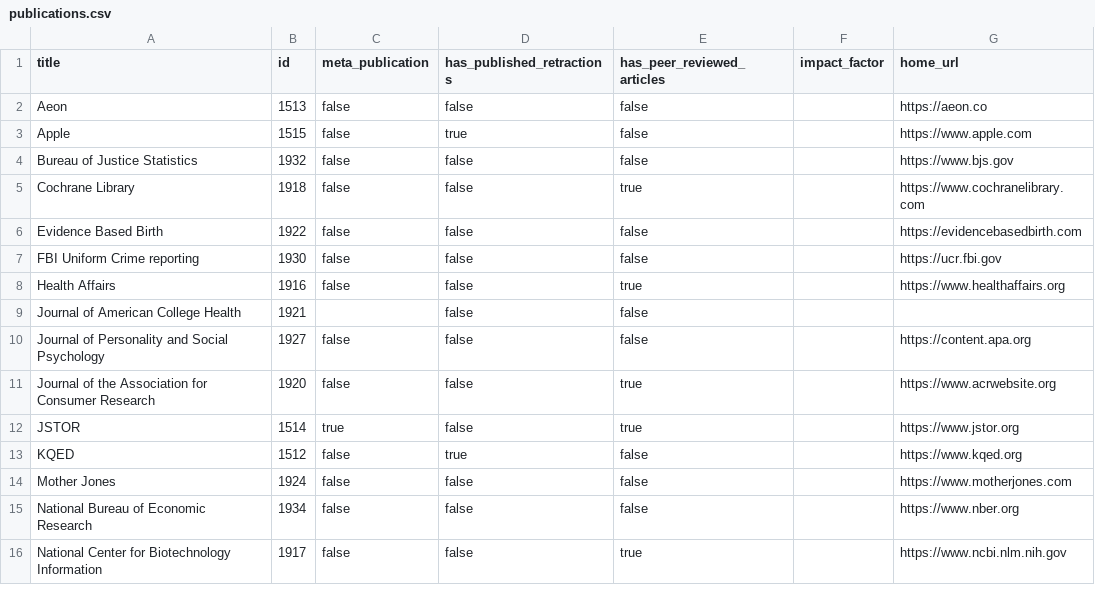
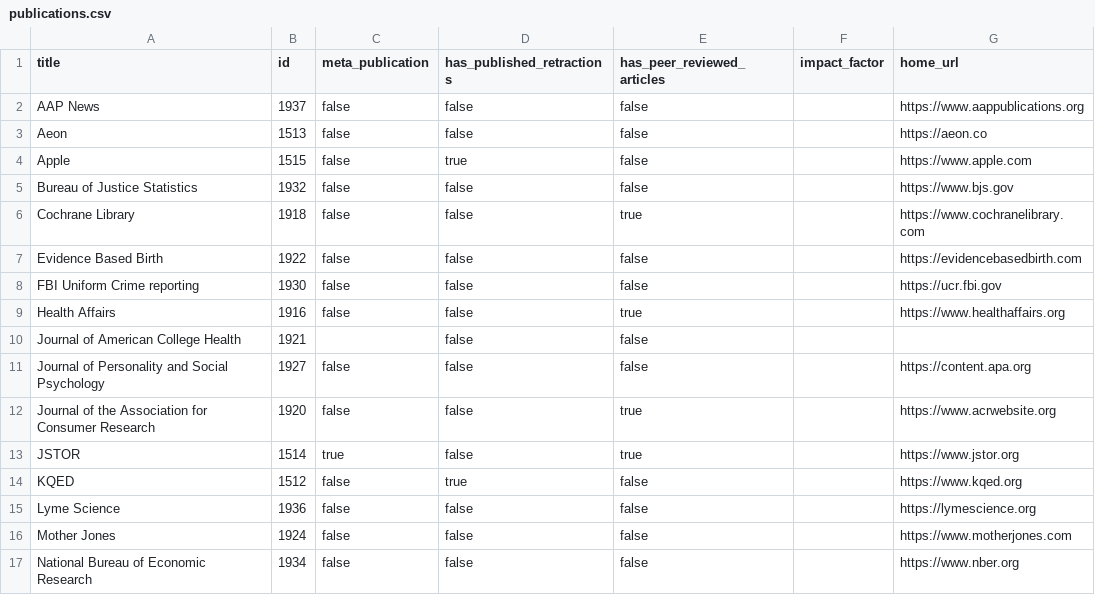
Before and after one commit to convus/legacy-convus_content, a CSV file: publications.csv, drawn as a sheet; only a part is shown; the shorter side is filled out with more unchanged rows.

```diff
--- a/publications.csv
+++ b/publications.csv
@@ -1,2 +1,3 @@
 title,id,meta_publication,has_published_retractions,has_peer_reviewed_articles,impact_factor,home_url
+AAP News,1937,false,false,false,,https://www.aappublications.org
 Aeon,1513,false,false,false,,https://aeon.co
@@ -13,2 +14,3 @@ JSTOR,1514,true,false,true,,https://www.jstor.org
 KQED,1512,false,true,false,,https://www.kqed.org
+Lyme Science,1936,false,false,false,,https://lymescience.org
 Mother Jones,1924,false,false,false,,https://www.motherjones.com
```
Also changed, not shown: tags.csv.
